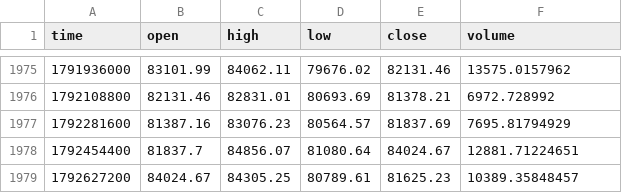
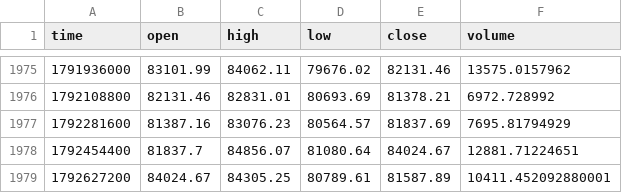
Before and after one commit to jaredbausch-ai/ctzb-data, a CSV file: data/BTC_2D.csv, drawn as a sheet; only a part is shown, gaps mark what is left out.

```diff
--- a/data/BTC_2D.csv
+++ b/data/BTC_2D.csv
@@ -1978,2 +1978,2 @@ time,open,high,low,close,volume
 1792454400,81837.7,84856.07,81080.64,84024.67,12881.71224651
-1792627200,84024.67,84305.25,80789.61,81625.23,10389.35848457
+1792627200,84024.67,84305.25,80789.61,81587.89,10411.452092880001
```
Also changed, not shown: data/BTC_3D.csv, data/ETH_12H.csv, 21 other files.
